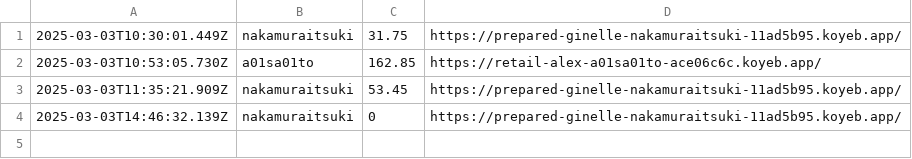
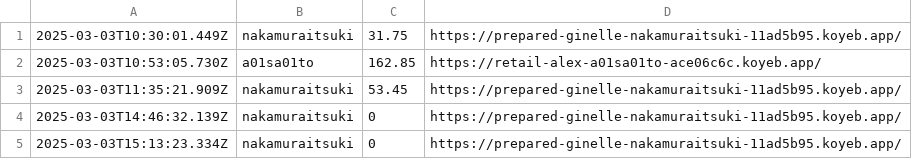
Before and after one commit to saitamau-maximum/web-speed-hackathon-2024-scoring-tool-for-2025, a CSV file: log.csv, drawn as a sheet; the diff names each change by its address in the sheet, - before the commit and + after, or states it on an @@ line.

```diff
--- a/log.csv
+++ b/log.csv
+row 5: 2025-03-03T15:13:23.334Z | nakamuraitsuki | 0 | https://prepared-ginelle-nakamuraitsuki-11ad5b95.koyeb.app/
```
